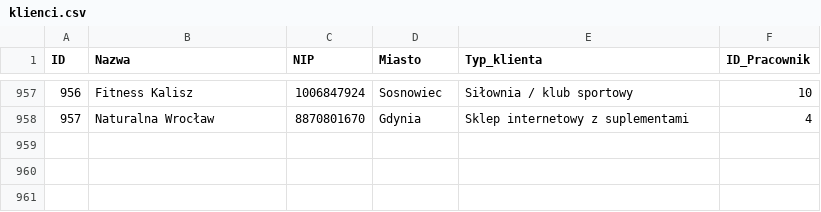
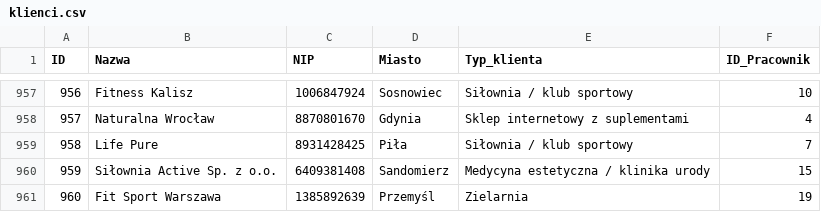
Before and after one commit to abazela/generator-danych, a CSV file: dane_csv/klienci.csv, drawn as a sheet; only a part is shown, gaps mark what is left out.

```diff
--- a/dane_csv/klienci.csv
+++ b/dane_csv/klienci.csv
@@ -958 +958,4 @@
 957,Naturalna Wrocław,8870801670,Gdynia,Sklep internetowy z suplementami,4
+958,Life Pure,8931428425,Piła,Siłownia / klub sportowy,7
+959,Siłownia Active Sp. z o.o.,6409381408,Sandomierz,Medycyna estetyczna / klinika urody,15
+960,Fit Sport Warszawa,1385892639,Przemyśl,Zielarnia,19
```
Also changed, not shown: dane_csv/pozycje_zamowienie.csv, dane_csv/zamowienia.csv.
